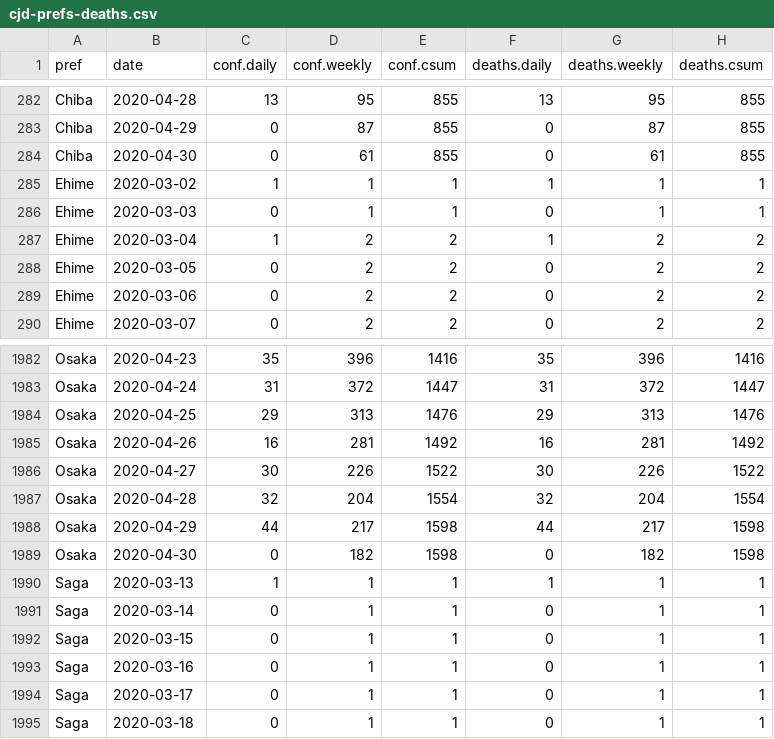
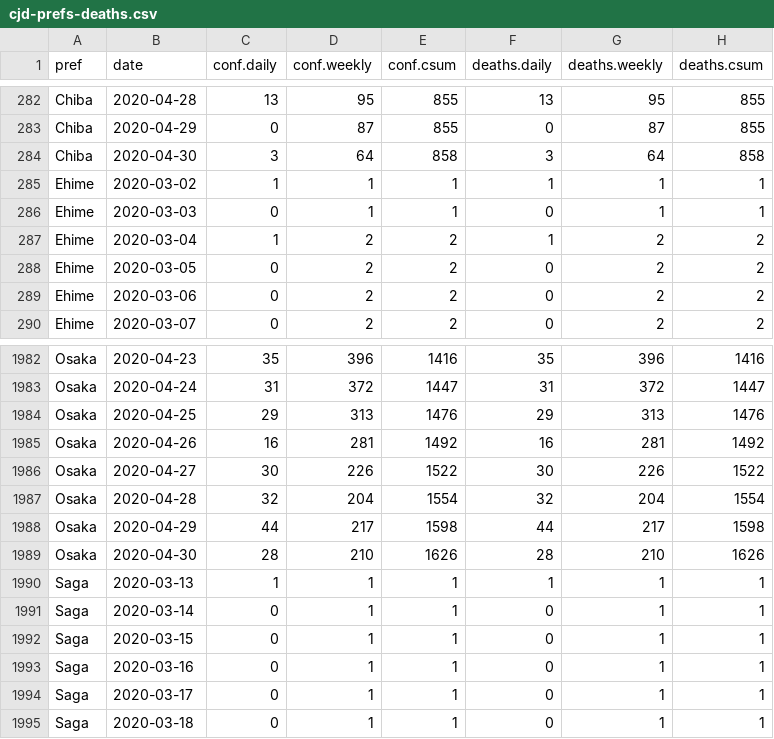
Before and after one commit to graphy-covidjp/xgraphy-covidjp.github.io, a CSV file: csv/cjd-prefs-deaths.csv, drawn as a sheet; only a part is shown, gaps mark what is left out.

```diff
--- a/csv/cjd-prefs-deaths.csv
+++ b/csv/cjd-prefs-deaths.csv
@@ -283,3 +283,3 @@ Chiba,2020-04-28,13,95,855,13,95,855
 Chiba,2020-04-29,0,87,855,0,87,855
-Chiba,2020-04-30,0,61,855,0,61,855
+Chiba,2020-04-30,3,64,858,3,64,858
 Ehime,2020-03-02,1,1,1,1,1,1
@@ -1988,3 +1988,3 @@ Osaka,2020-04-28,32,204,1554,32,204,1554
 Osaka,2020-04-29,44,217,1598,44,217,1598
-Osaka,2020-04-30,0,182,1598,0,182,1598
+Osaka,2020-04-30,28,210,1626,28,210,1626
 Saga,2020-03-13,1,1,1,1,1,1
```
Also changed, not shown: 34 other files.
